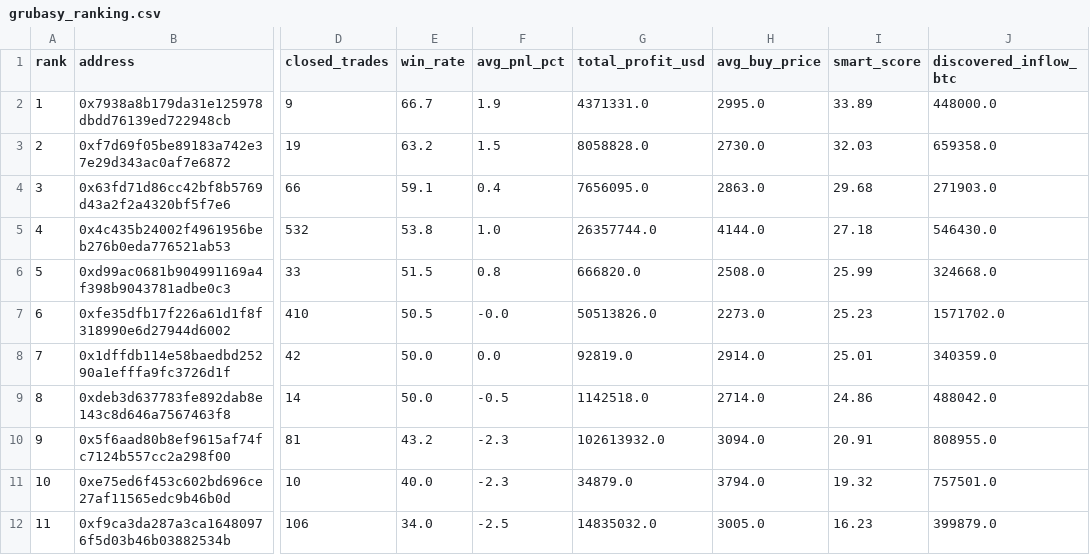
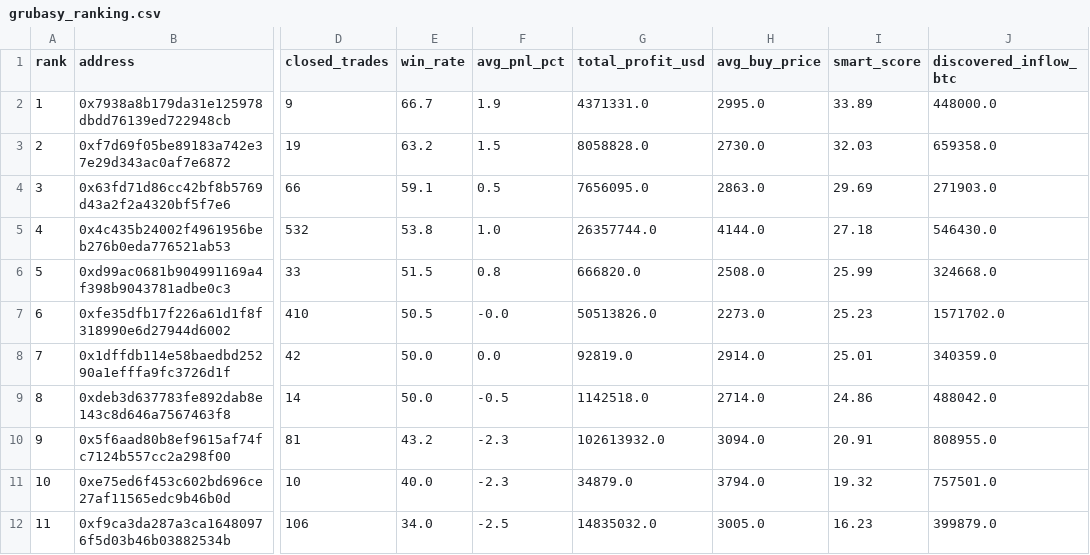
Before and after one commit to nierozgarniety/grubasy-tracker, a CSV file: grubasy_ranking.csv, drawn as a sheet; only a part is shown, gaps mark what is left out; the diff names each change by its address in the sheet, - before the commit and + after, or states it on an @@ line.

Commit message:
Update 2026-08-26 22:43 UTC

```diff
--- a/grubasy_ranking.csv
+++ b/grubasy_ranking.csv
-F4 (avg_pnl_pct): 0.4
+F4 (avg_pnl_pct): 0.5
-I4 (smart_score): 29.68
+I4 (smart_score): 29.69
```
